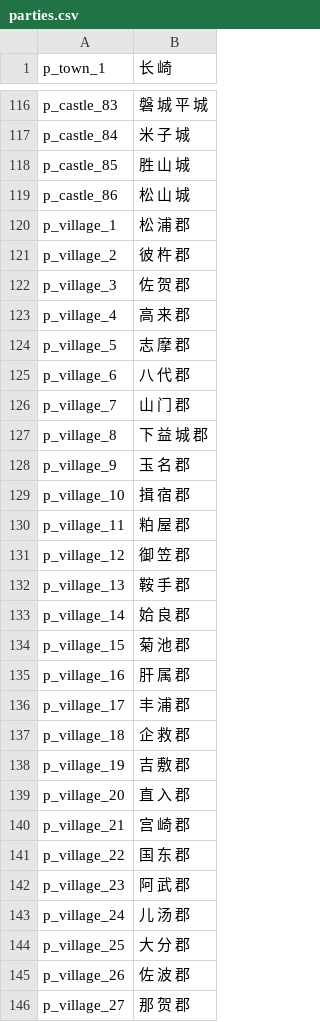
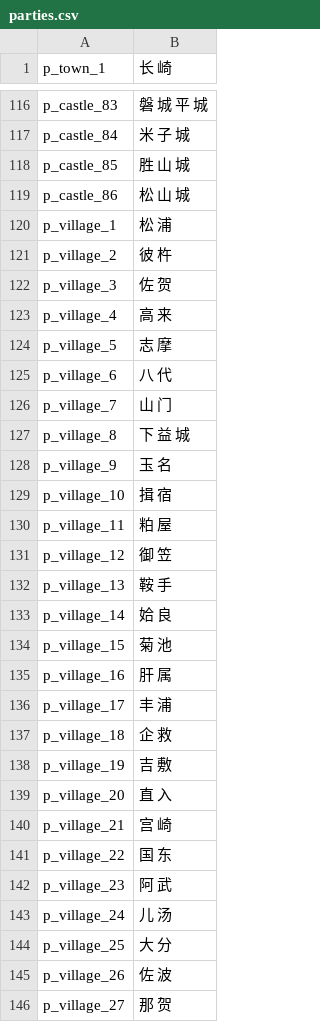
Before and after one commit to hooohoooh/map_illustration, a CSV file: parties.csv, drawn as a sheet; only a part is shown, gaps mark what is left out; the diff covers the shown part only.

```diff
--- a/parties.csv
+++ b/parties.csv
@@ -119,28 +119,28 @@ p_castle_85|胜 山 城
 p_castle_86|松 山 城
-p_village_1|松 浦 郡
-p_village_2|彼 杵 郡
-p_village_3|佐 贺 郡
-p_village_4|高 来 郡
-p_village_5|志 摩 郡
-p_village_6|八 代 郡
-p_village_7|山 门 郡
-p_village_8|下 益 城 郡
-p_village_9|玉 名 郡
-p_village_10|揖 宿 郡
-p_village_11|粕 屋 郡
-p_village_12|御 笠 郡
-p_village_13|鞍 手 郡
-p_village_14|姶 良 郡
-p_village_15|菊 池 郡
-p_village_16|肝 属 郡
-p_village_17|丰 浦 郡
-p_village_18|企 救 郡
-p_village_19|吉 敷 郡
-p_village_20|直 入 郡
-p_village_21|宫 崎 郡
-p_village_22|国 东 郡
-p_village_23|阿 武 郡
-p_village_24|儿 汤 郡
-p_village_25|大 分 郡
-p_village_26|佐 波 郡
-p_village_27|那 贺 郡
+p_village_1|松 浦
+p_village_2|彼 杵
+p_village_3|佐 贺
+p_village_4|高 来
+p_village_5|志 摩
+p_village_6|八 代
+p_village_7|山 门
+p_village_8|下 益 城
+p_village_9|玉 名
+p_village_10|揖 宿
+p_village_11|粕 屋
+p_village_12|御 笠
+p_village_13|鞍 手
+p_village_14|姶 良
+p_village_15|菊 池
+p_village_16|肝 属
+p_village_17|丰 浦
+p_village_18|企 救
+p_village_19|吉 敷
+p_village_20|直 入
+p_village_21|宫 崎
+p_village_22|国 东
+p_village_23|阿 武
+p_village_24|儿 汤
+p_village_25|大 分
+p_village_26|佐 波
+p_village_27|那 贺
```
Also changed, not shown: 12 added rows and 123 edited cells elsewhere in this file, result.csv, 2 other files.
